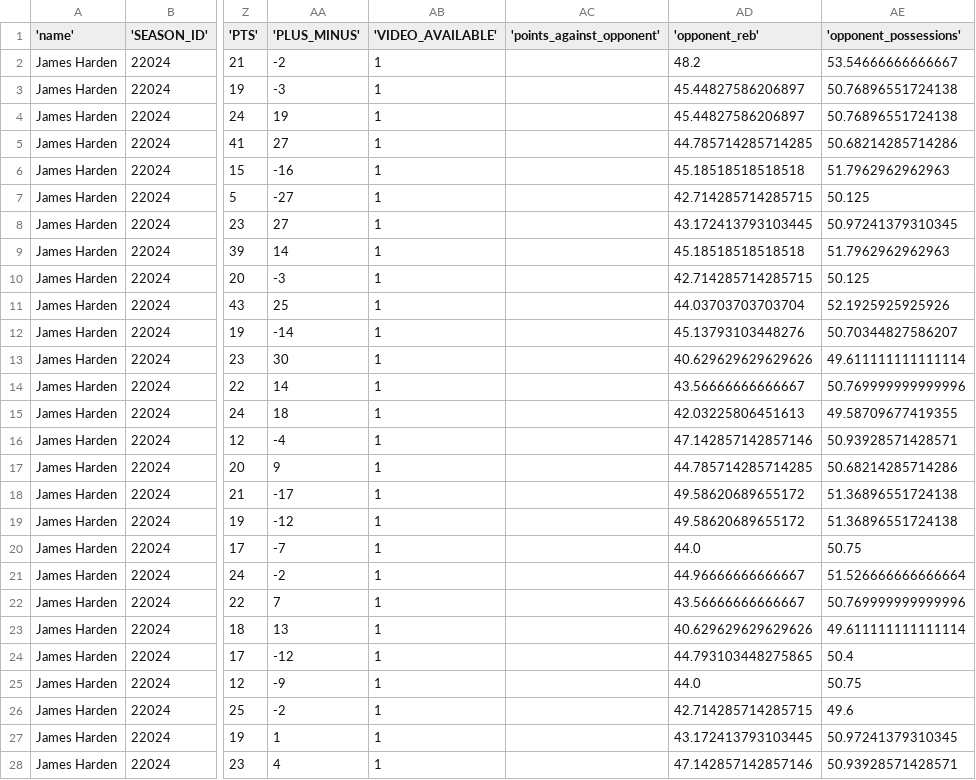
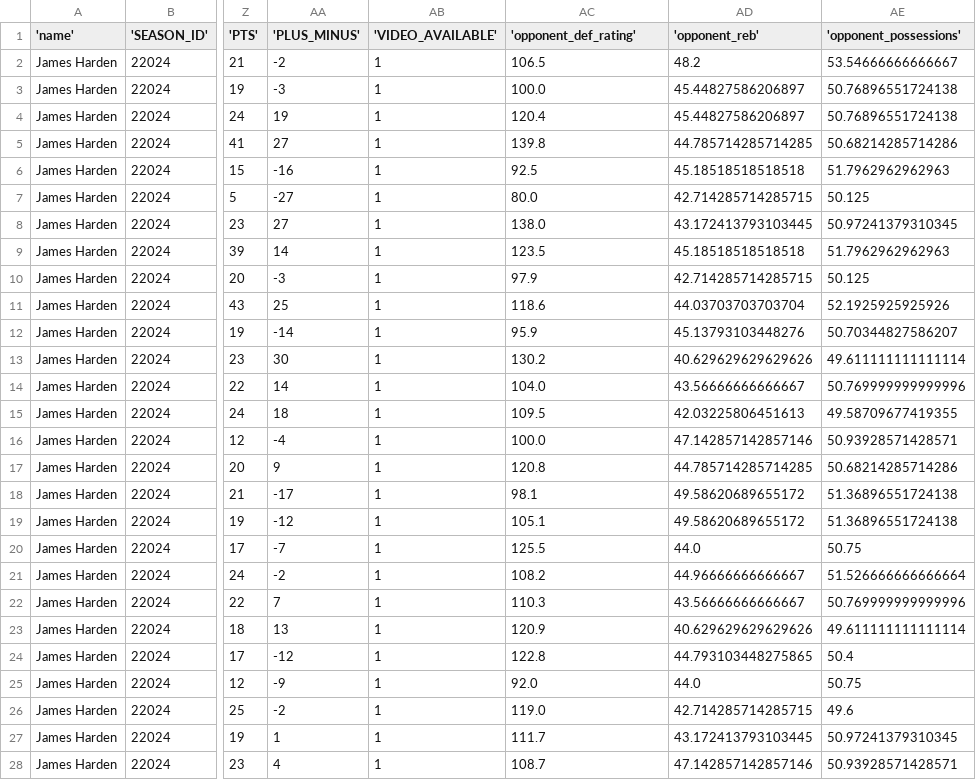
Before and after one commit to Danny20050123/NBAstat, a CSV file: backend/stats.csv, drawn as a sheet; only a part is shown, gaps mark what is left out; the diff covers the shown part only; the diff names each change by its address in the sheet, - before the commit and + after, or states it on an @@ line.

Commit message:
fixed defensive rating

```diff
--- a/backend/stats.csv
+++ b/backend/stats.csv
-AC1: 'points_against_opponent'
+AC1: 'opponent_def_rating'
-AC2 ('opponent_def_rating'): (empty)
+AC2 ('opponent_def_rating'): 106.5
-AC3 ('opponent_def_rating'): (empty)
+AC3 ('opponent_def_rating'): 100.0
-AC4 ('opponent_def_rating'): (empty)
+AC4 ('opponent_def_rating'): 120.4
-AC5 ('opponent_def_rating'): (empty)
+AC5 ('opponent_def_rating'): 139.8
-AC6 ('opponent_def_rating'): (empty)
+AC6 ('opponent_def_rating'): 92.5
-AC7 ('opponent_def_rating'): (empty)
+AC7 ('opponent_def_rating'): 80.0
-AC8 ('opponent_def_rating'): (empty)
+AC8 ('opponent_def_rating'): 138.0
-AC9 ('opponent_def_rating'): (empty)
+AC9 ('opponent_def_rating'): 123.5
-AC10 ('opponent_def_rating'): (empty)
+AC10 ('opponent_def_rating'): 97.9
-AC11 ('opponent_def_rating'): (empty)
+AC11 ('opponent_def_rating'): 118.6
-AC12 ('opponent_def_rating'): (empty)
+AC12 ('opponent_def_rating'): 95.9
-AC13 ('opponent_def_rating'): (empty)
+AC13 ('opponent_def_rating'): 130.2
-AC14 ('opponent_def_rating'): (empty)
+AC14 ('opponent_def_rating'): 104.0
-AC15 ('opponent_def_rating'): (empty)
+AC15 ('opponent_def_rating'): 109.5
-AC16 ('opponent_def_rating'): (empty)
+AC16 ('opponent_def_rating'): 100.0
-AC17 ('opponent_def_rating'): (empty)
+AC17 ('opponent_def_rating'): 120.8
-AC18 ('opponent_def_rating'): (empty)
+AC18 ('opponent_def_rating'): 98.1
-AC19 ('opponent_def_rating'): (empty)
+AC19 ('opponent_def_rating'): 105.1
-AC20 ('opponent_def_rating'): (empty)
+AC20 ('opponent_def_rating'): 125.5
-AC21 ('opponent_def_rating'): (empty)
+AC21 ('opponent_def_rating'): 108.2
-AC22 ('opponent_def_rating'): (empty)
+AC22 ('opponent_def_rating'): 110.3
-AC23 ('opponent_def_rating'): (empty)
+AC23 ('opponent_def_rating'): 120.9
-AC24 ('opponent_def_rating'): (empty)
+AC24 ('opponent_def_rating'): 122.8
-AC25 ('opponent_def_rating'): (empty)
+AC25 ('opponent_def_rating'): 92.0
-AC26 ('opponent_def_rating'): (empty)
+AC26 ('opponent_def_rating'): 119.0
-AC27 ('opponent_def_rating'): (empty)
+AC27 ('opponent_def_rating'): 111.7
-AC28 ('opponent_def_rating'): (empty)
+AC28 ('opponent_def_rating'): 108.7
```
Also changed, not shown: 123 edited cells elsewhere in this file, 1 other file.
